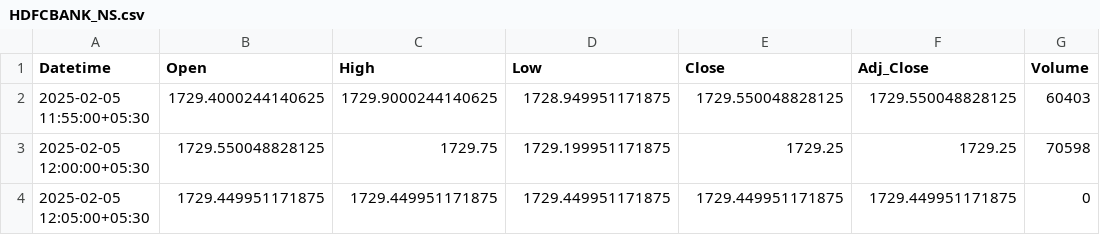
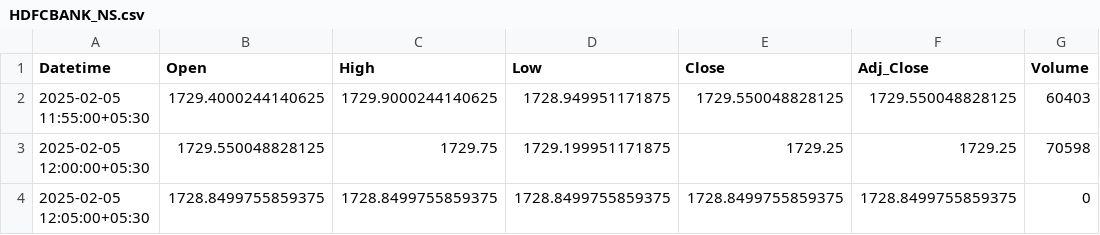
Before and after one commit to chiragpalan/stock_predictions_rnn_v2, a CSV file: temp_csv/HDFCBANK_NS.csv, drawn as a sheet.

```diff
--- a/temp_csv/HDFCBANK_NS.csv
+++ b/temp_csv/HDFCBANK_NS.csv
@@ -3,2 +3,2 @@ Datetime,Open,High,Low,Close,Adj_Close,Volume
 2025-02-05 12:00:00+05:30,1729.550048828125,1729.75,1729.199951171875,1729.25,1729.25,70598
-2025-02-05 12:05:00+05:30,1729.449951171875,1729.449951171875,1729.449951171875,1729.449951171875,1729.449951171875,0
+2025-02-05 12:05:00+05:30,1728.8499755859375,1728.8499755859375,1728.8499755859375,1728.8499755859375,1728.8499755859375,0
```
Also changed, not shown: temp_csv/INFY_NS.csv, 1 other file.
